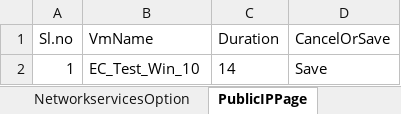
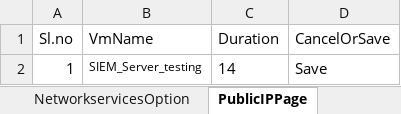
Before and after one commit to Santhosh27-vigyan/SSP, an Excel workbook: src/main/java/utilities/Networkservices.xlsx, sheet PublicIPPage, drawn as a sheet; values as stored, in another font and other column widths than the file's, no borders; the diff names each change by its address in the sheet, - before the commit and + after, or states it on an @@ line.

```diff
--- a/src/main/java/utilities/Networkservices.xlsx (sheet PublicIPPage)
+++ b/src/main/java/utilities/Networkservices.xlsx (sheet PublicIPPage)
-B2 (VmName): EC_Test_Win_10
+B2 (VmName): SIEM_Server_testing
@@ B2 text size: smaller @@
```
Also changed, not shown: other sheet tabs, src/main/java/utilities/CreatePage.xlsx, 21 other files.
